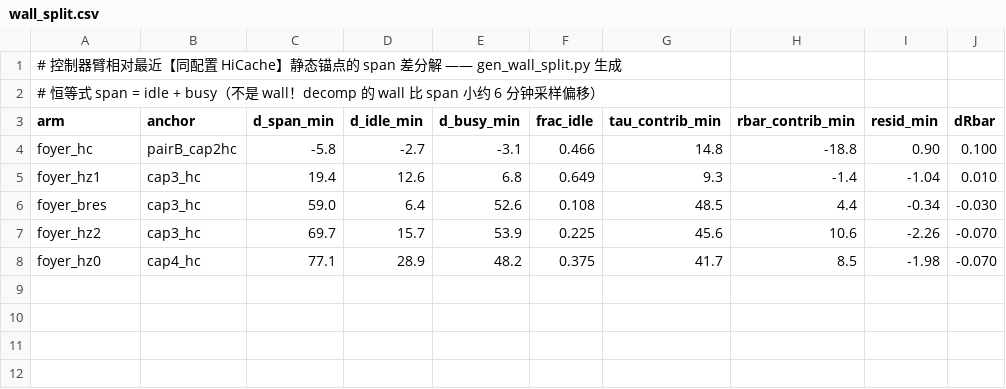
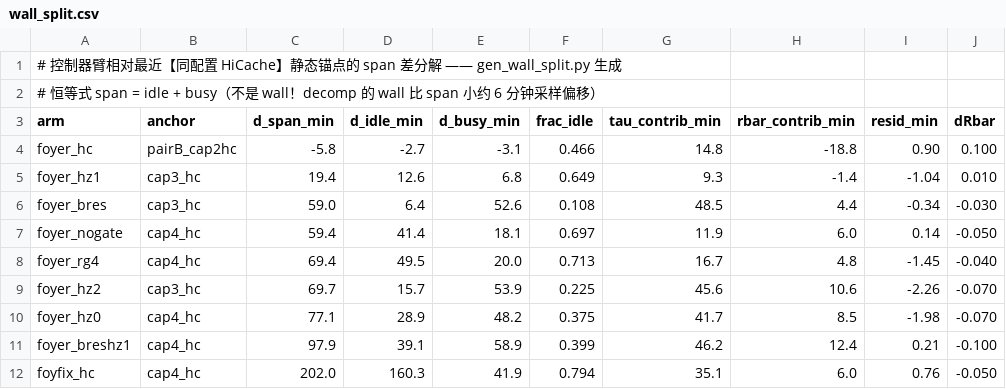
Before and after one commit to TobyMint/foyer, a CSV file: paper/data/wall_split.csv, drawn as a sheet.

```diff
--- a/paper/data/wall_split.csv
+++ b/paper/data/wall_split.csv
@@ -6,3 +6,7 @@ foyer_hz1,cap3_hc,19.4,12.6,6.8,0.649,9.3,-1.4,-1.04,0.010
 foyer_bres,cap3_hc,59.0,6.4,52.6,0.108,48.5,4.4,-0.34,-0.030
+foyer_nogate,cap4_hc,59.4,41.4,18.1,0.697,11.9,6.0,0.14,-0.050
+foyer_rg4,cap4_hc,69.4,49.5,20.0,0.713,16.7,4.8,-1.45,-0.040
 foyer_hz2,cap3_hc,69.7,15.7,53.9,0.225,45.6,10.6,-2.26,-0.070
 foyer_hz0,cap4_hc,77.1,28.9,48.2,0.375,41.7,8.5,-1.98,-0.070
+foyer_breshz1,cap4_hc,97.9,39.1,58.9,0.399,46.2,12.4,0.21,-0.100
+foyfix_hc,cap4_hc,202.0,160.3,41.9,0.794,35.1,6.0,0.76,-0.050
```
Also changed, not shown: paper/data/arm_running.csv, 10 other files.
